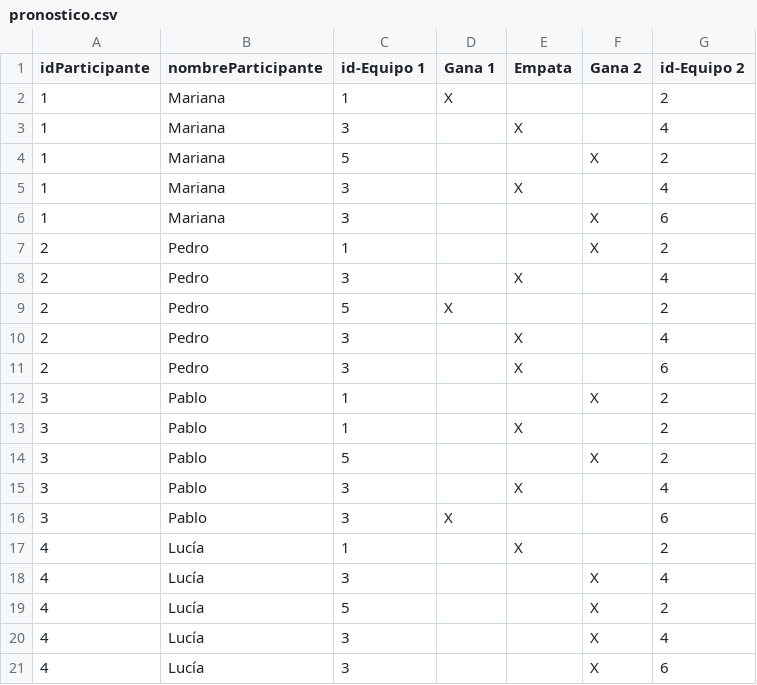
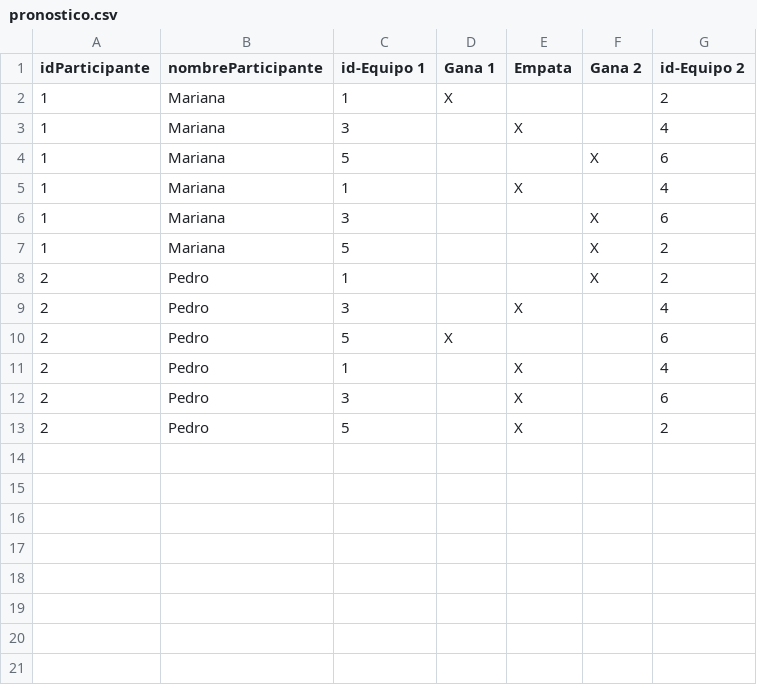
Before and after one commit to mateoaldeco27/Grupo-L, a CSV file: Entrega1/src/pronostico.csv, drawn as a sheet.

```diff
--- a/Entrega1/src/pronostico.csv
+++ b/Entrega1/src/pronostico.csv
@@ -3,19 +3,11 @@ idParticipante;nombreParticipante;id-Equipo 1;Gana 1;Empata;Gana 2;id-Equipo 2
 1;Mariana;3; ;X; ;4
+1;Mariana;5; ; ;X;6
+1;Mariana;1; ;X; ;4
+1;Mariana;3; ; ;X;6
 1;Mariana;5; ; ;X;2
-1;Mariana;3; ;X; ;4
-1;Mariana;3; ; ;X;6
 2;Pedro;1; ; ;X;2
 2;Pedro;3; ;X; ;4
-2;Pedro;5;X; ; ;2
-2;Pedro;3; ;X; ;4
+2;Pedro;5;X; ; ;6
+2;Pedro;1; ;X; ;4
 2;Pedro;3; ;X; ;6
-3;Pablo;1; ; ;X;2
-3;Pablo;1; ;X; ;2
-3;Pablo;5; ; ;X;2
-3;Pablo;3; ;X; ;4
-3;Pablo;3;X; ; ;6
-4;Lucía;1; ;X; ;2
-4;Lucía;3; ; ;X;4
-4;Lucía;5; ; ;X;2
-4;Lucía;3; ; ;X;4
-4;Lucía;3; ; ;X;6
+2;Pedro;5; ;X; ;2
```
Also changed, not shown: out/production/Entrega1/pronostico.csv, out/production/Entrega1/resultados.csv, 4 other files.
